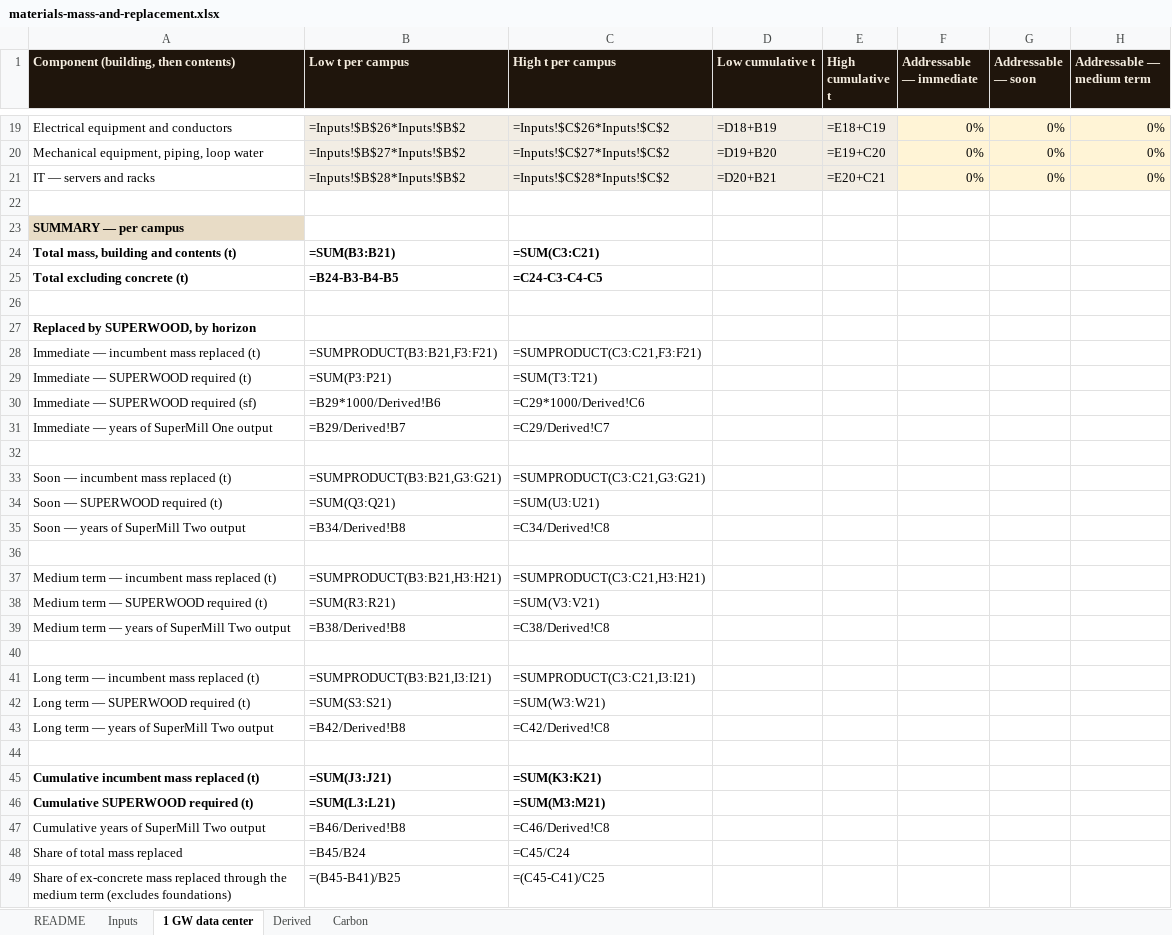
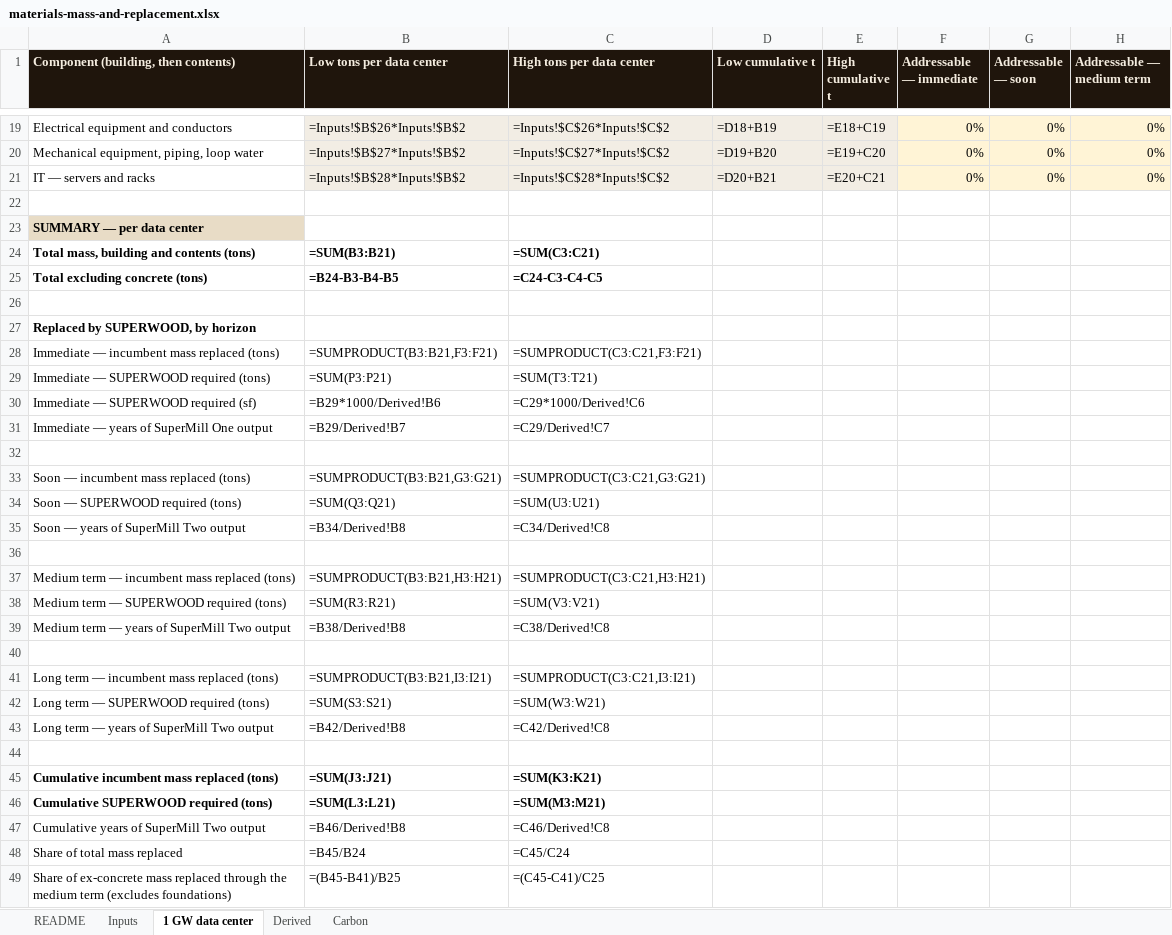
Before and after one commit to alau-hi/decks, an Excel workbook: superwood-datacenter-investor/analyses/materials-mass-and-replacement.xlsx, sheet 1 GW data center, drawn as a sheet; only a part is shown, gaps mark what is left out; values as stored, in another font and other column widths than the file's, no borders; formulas without a stored value are shown as written; charts and pictures not drawn; the diff covers the shown part only; the diff names each change by its address in the sheet, - before the commit and + after, or states it on an @@ line.

```diff
--- a/superwood-datacenter-investor/analyses/materials-mass-and-replacement.xlsx (sheet 1 GW data center)
+++ b/superwood-datacenter-investor/analyses/materials-mass-and-replacement.xlsx (sheet 1 GW data center)
-B1: Low t per campus
+B1: Low tons per data center
-C1: High t per campus
+C1: High tons per data center
-A23: SUMMARY — per campus
+A23: SUMMARY — per data center
-A24: Total mass, building and contents (t)
+A24: Total mass, building and contents (tons)
-A25: Total excluding concrete (t)
+A25: Total excluding concrete (tons)
-A28: Immediate — incumbent mass replaced (t)
+A28: Immediate — incumbent mass replaced (tons)
-A29: Immediate — SUPERWOOD required (t)
+A29: Immediate — SUPERWOOD required (tons)
-A33: Soon — incumbent mass replaced (t)
+A33: Soon — incumbent mass replaced (tons)
-A34: Soon — SUPERWOOD required (t)
+A34: Soon — SUPERWOOD required (tons)
-A37: Medium term — incumbent mass replaced (t)
+A37: Medium term — incumbent mass replaced (tons)
-A38: Medium term — SUPERWOOD required (t)
+A38: Medium term — SUPERWOOD required (tons)
-A41: Long term — incumbent mass replaced (t)
+A41: Long term — incumbent mass replaced (tons)
-A42: Long term — SUPERWOOD required (t)
+A42: Long term — SUPERWOOD required (tons)
-A45: Cumulative incumbent mass replaced (t)
+A45: Cumulative incumbent mass replaced (tons)
-A46: Cumulative SUPERWOOD required (t)
+A46: Cumulative SUPERWOOD required (tons)
```
Also changed, not shown: 1 edited cell elsewhere in this sheet, sheet Inputs, sheet README, charts or pictures, 15 other files.
